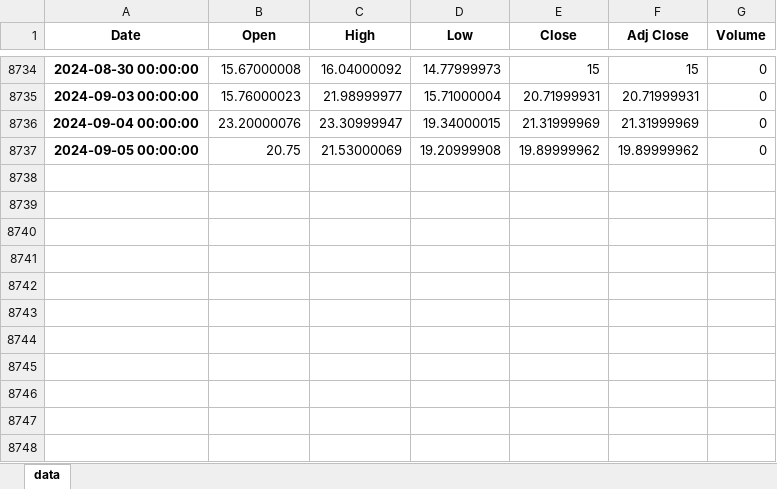
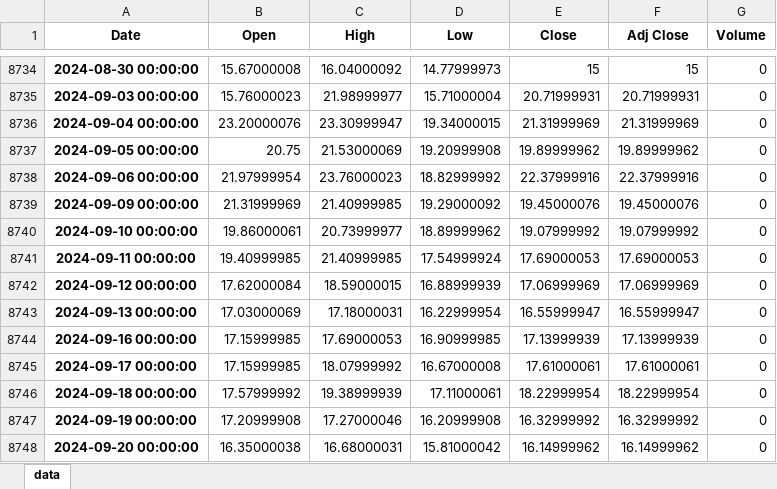
Before and after one commit to jaredszajkowski/jaredszajkowski.github.io, an Excel workbook: content/post/investigating-a-vix-trading-signal/^VIX.xlsx, sheet data, drawn as a sheet; only a part is shown, gaps mark what is left out; values as stored, in another font and other column widths than the file's, no borders; the diff names each change by its address in the sheet, - before the commit and + after, or states it on an @@ line.

Commit message:
Updating post

```diff
--- a/content/post/investigating-a-vix-trading-signal/^VIX.xlsx (sheet data)
+++ b/content/post/investigating-a-vix-trading-signal/^VIX.xlsx (sheet data)
+row 8738: 2024-09-06 00:00:00 | 21.97999954 | 23.76000023 | 18.82999992 | 22.37999916 | 22.37999916 | 0
+row 8739: 2024-09-09 00:00:00 | 21.31999969 | 21.40999985 | 19.29000092 | 19.45000076 | 19.45000076 | 0
+row 8740: 2024-09-10 00:00:00 | 19.86000061 | 20.73999977 | 18.89999962 | 19.07999992 | 19.07999992 | 0
+row 8741: 2024-09-11 00:00:00 | 19.40999985 | 21.40999985 | 17.54999924 | 17.69000053 | 17.69000053 | 0
+row 8742: 2024-09-12 00:00:00 | 17.62000084 | 18.59000015 | 16.88999939 | 17.06999969 | 17.06999969 | 0
+row 8743: 2024-09-13 00:00:00 | 17.03000069 | 17.18000031 | 16.22999954 | 16.55999947 | 16.55999947 | 0
+row 8744: 2024-09-16 00:00:00 | 17.15999985 | 17.69000053 | 16.90999985 | 17.13999939 | 17.13999939 | 0
+row 8745: 2024-09-17 00:00:00 | 17.15999985 | 18.07999992 | 16.67000008 | 17.61000061 | 17.61000061 | 0
+row 8746: 2024-09-18 00:00:00 | 17.57999992 | 19.38999939 | 17.11000061 | 18.22999954 | 18.22999954 | 0
+row 8747: 2024-09-19 00:00:00 | 17.20999908 | 17.27000046 | 16.20999908 | 16.32999992 | 16.32999992 | 0
+row 8748: 2024-09-20 00:00:00 | 16.35000038 | 16.68000031 | 15.81000042 | 16.14999962 | 16.14999962 | 0
```
Also changed, not shown: 7 other files.
